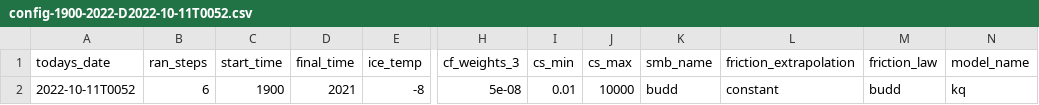
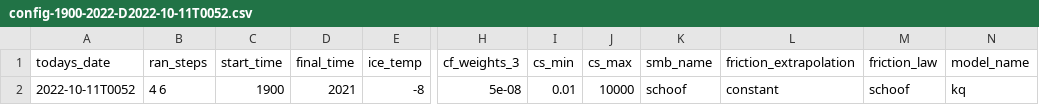
Before and after one commit to eyhl/Modeling-a-century-of-change-Kangerlussuaq-Glacier-1933-to-2021, a CSV file: Configs/config-1900-2022-D2022-10-11T0052.csv, drawn as a sheet; only a part is shown, gaps mark what is left out; the diff names each change by its address in the sheet, - before the commit and + after, or states it on an @@ line.

Commit message:
trying to make schoof initial work

```diff
--- a/Configs/config-1900-2022-D2022-10-11T0052.csv
+++ b/Configs/config-1900-2022-D2022-10-11T0052.csv
-B2 (ran_steps): 6
+B2 (ran_steps): 4 6
-K2 (smb_name): budd
+K2 (smb_name): schoof
-M2 (friction_law): budd
+M2 (friction_law): schoof
```
Also changed, not shown: 13 other files.
